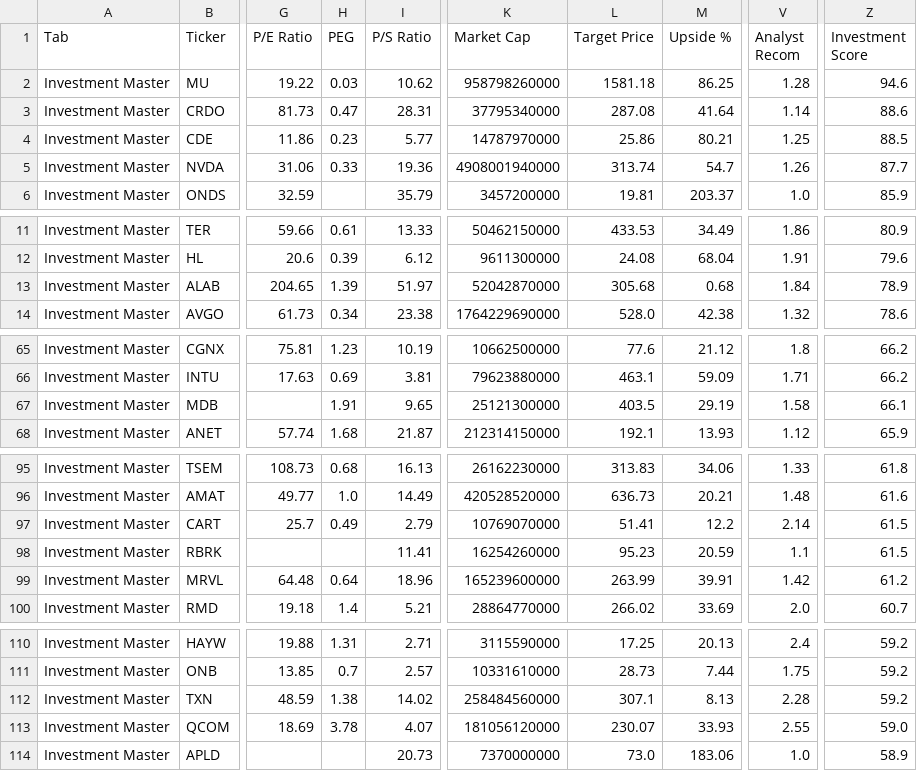
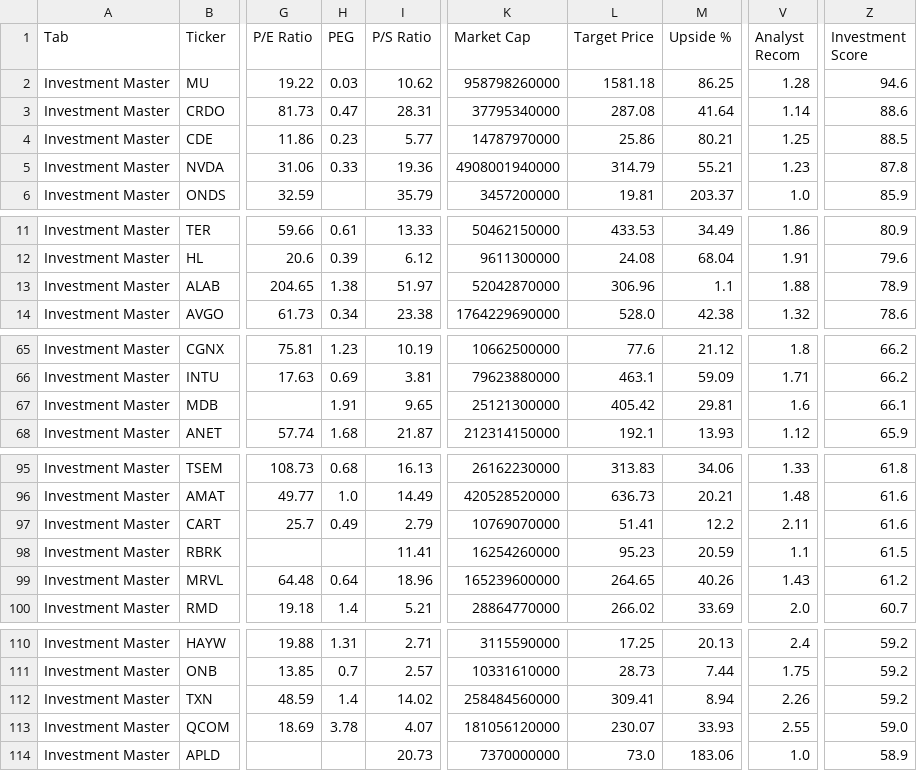
Before and after one commit to aspeez/InvestmentEngine, a CSV file: investment-engine/stock-data/consolidated_07172026.csv, drawn as a sheet; only a part is shown, gaps mark what is left out; the diff covers the shown part only; the diff names each change by its address in the sheet, - before the commit and + after, or states it on an @@ line.

```diff
--- a/investment-engine/stock-data/consolidated_07172026.csv
+++ b/investment-engine/stock-data/consolidated_07172026.csv
-L5 (Target Price): 313.74
+L5 (Target Price): 314.79
-M5 (Upside %): 54.7
+M5 (Upside %): 55.21
-V5 (Analyst Recom): 1.26
+V5 (Analyst Recom): 1.23
-Z5 (Investment Score): 87.7
+Z5 (Investment Score): 87.8
-H13 (PEG): 1.39
+H13 (PEG): 1.38
-L13 (Target Price): 305.68
+L13 (Target Price): 306.96
-M13 (Upside %): 0.68
+M13 (Upside %): 1.1
-V13 (Analyst Recom): 1.84
+V13 (Analyst Recom): 1.88
-L67 (Target Price): 403.5
+L67 (Target Price): 405.42
-M67 (Upside %): 29.19
+M67 (Upside %): 29.81
-V67 (Analyst Recom): 1.58
+V67 (Analyst Recom): 1.6
-V97 (Analyst Recom): 2.14
+V97 (Analyst Recom): 2.11
-Z97 (Investment Score): 61.5
+Z97 (Investment Score): 61.6
-L99 (Target Price): 263.99
+L99 (Target Price): 264.65
-M99 (Upside %): 39.91
+M99 (Upside %): 40.26
-V99 (Analyst Recom): 1.42
+V99 (Analyst Recom): 1.43
-H112 (PEG): 1.38
+H112 (PEG): 1.4
-L112 (Target Price): 307.1
+L112 (Target Price): 309.41
-M112 (Upside %): 8.13
+M112 (Upside %): 8.94
-V112 (Analyst Recom): 2.28
+V112 (Analyst Recom): 2.26
```
Also changed, not shown: 2 added rows, 2 removed rows and 23 edited cells elsewhere in this file.
